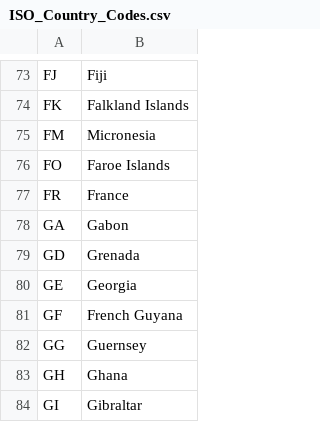
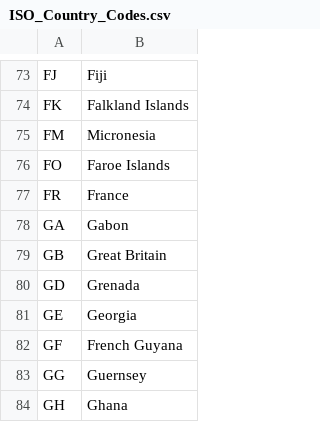
Before and after one commit to hmrc/agent-overseas-frontend, a CSV file: conf/ISO_Country_Codes.csv, drawn as a sheet; only a part is shown, gaps mark what is left out; the shorter side is filled out with more unchanged rows; the diff names each change by its address in the sheet, - before the commit and + after, or states it on an @@ line.

```diff
--- a/conf/ISO_Country_Codes.csv
+++ b/conf/ISO_Country_Codes.csv
+row 79: GB | Great Britain
```
Also changed, not shown: 5 other files.
